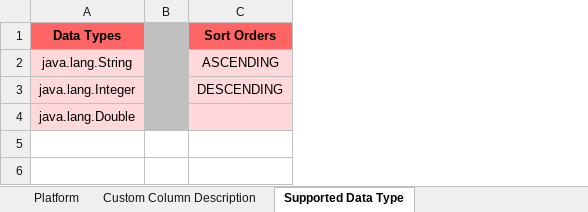
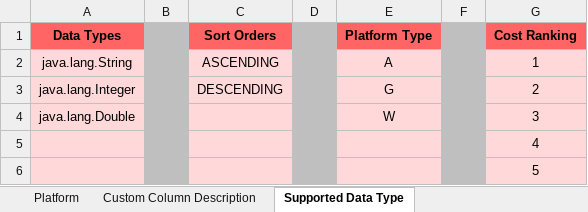
Before and after one commit to astropcr/pmasecapstone, an Excel workbook: workbooks/PlatformDatabase2.xlsx, sheet Supported Data Type, drawn as a sheet; values as stored, in another font and other column widths than the file's, no borders; the diff names each change by its address in the sheet, - before the commit and + after, or states it on an @@ line.

```diff
--- a/workbooks/PlatformDatabase2.xlsx (sheet Supported Data Type)
+++ b/workbooks/PlatformDatabase2.xlsx (sheet Supported Data Type)
+column D, empty
+column E (Platform Type), rows 2-4: A | G | W
+column F, empty
+column G (Cost Ranking), rows 2-4: 1 | 2 | 3
+row 5:  |  |  |  |  |  | 4
+row 6:  |  |  |  |  |  | 5
```
Also changed, not shown: workbooks/CommsDatabase2.xlsx, workbooks/SensorDatabase2.xlsx, 19 other files.
